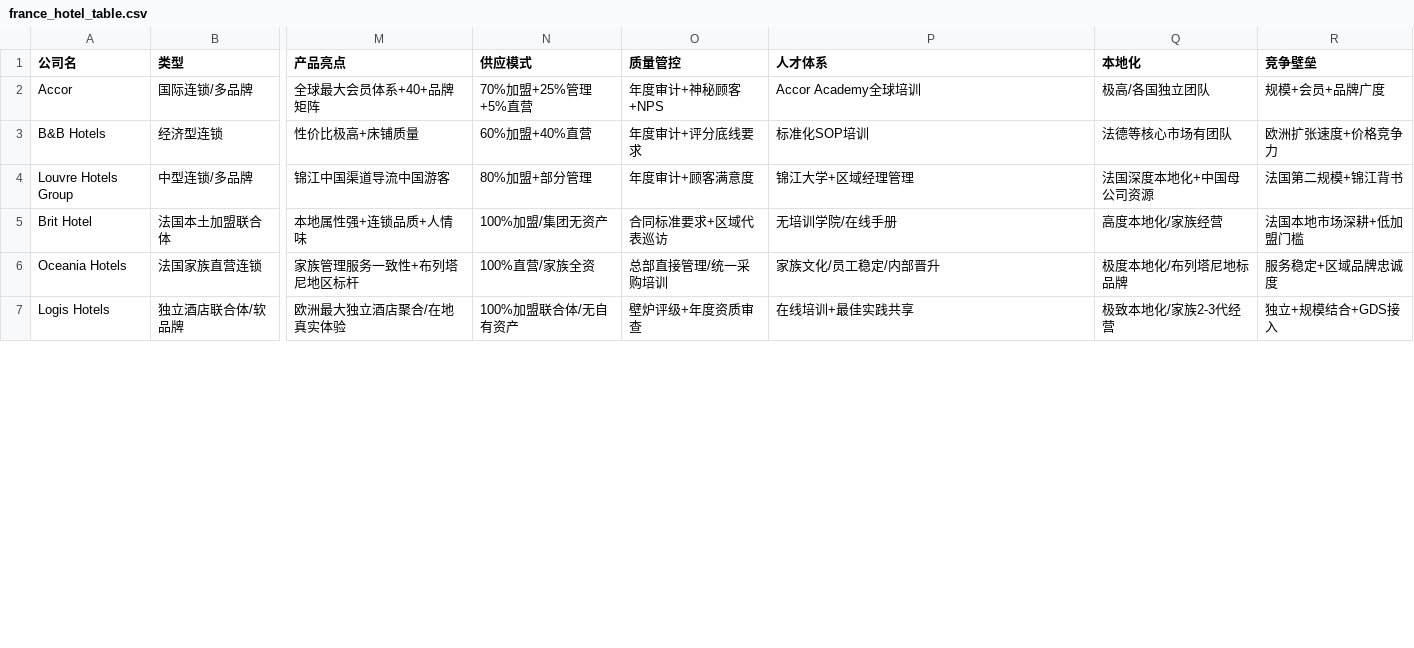
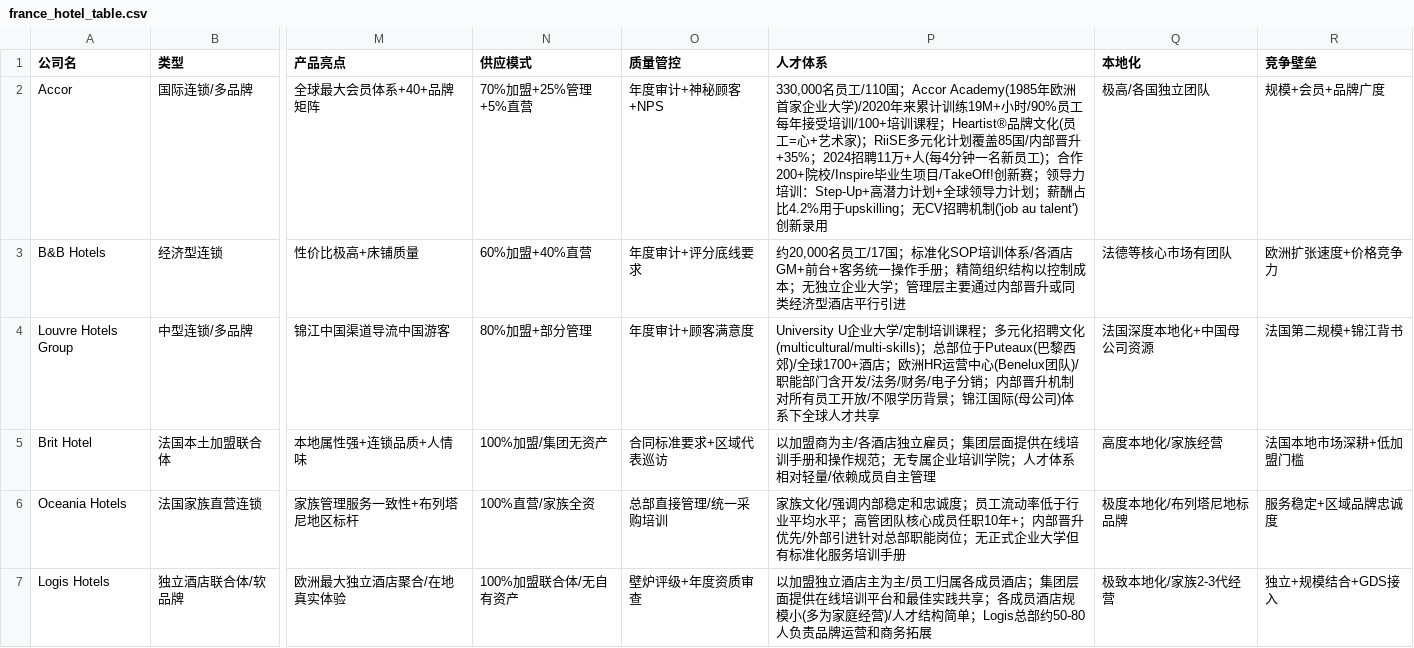
Before and after one commit to NightLemon/Danlei, a CSV file: france-research/france_hotel_table.csv, drawn as a sheet; only a part is shown, gaps mark what is left out; the diff covers the shown part only; the diff names each change by its address in the sheet, - before the commit and + after, or states it on an @@ line.

Commit message:
Enrich 人才体系 column in hotel table with detailed HR data

```diff
--- a/france-research/france_hotel_table.csv
+++ b/france-research/france_hotel_table.csv
-P2 (人才体系): Accor Academy全球培训
+P2 (人才体系): 330,000名员工/110国；Accor Academy(1985年欧洲首家企业大学)/2020年来累计训练19M+小时/90%员工每年接受培训/100+培训课程；Heartist®品牌文化(员工=心+艺术家)；RiiSE多元化计划覆盖85国/内部晋升+35%；2024招聘11万+人(每4分钟一名新员工)；合作200+院校/Inspire毕业生项目/TakeOff!创新赛；领导力培训：Step-Up+高潜力计划+全球领导力计划；薪酬占比4.2%用于upskilling；无CV招聘机制('job au talent')创新录用
-P3 (人才体系): 标准化SOP培训
+P3 (人才体系): 约20,000名员工/17国；标准化SOP培训体系/各酒店GM+前台+客务统一操作手册；精简组织结构以控制成本；无独立企业大学；管理层主要通过内部晋升或同类经济型酒店平行引进
-P4 (人才体系): 锦江大学+区域经理管理
+P4 (人才体系): University U企业大学/定制培训课程；多元化招聘文化(multicultural/multi-skills)；总部位于Puteaux(巴黎西郊)/全球1700+酒店；欧洲HR运营中心(Benelux团队)/职能部门含开发/法务/财务/电子分销；内部晋升机制对所有员工开放/不限学历背景；锦江国际(母公司)体系下全球人才共享
-P5 (人才体系): 无培训学院/在线手册
+P5 (人才体系): 以加盟商为主/各酒店独立雇员；集团层面提供在线培训手册和操作规范；无专属企业培训学院；人才体系相对轻量/依赖成员自主管理
-P6 (人才体系): …族文化/员工稳定/内部晋升
+P6 (人才体系): …族文化/强调内部稳定和忠诚度；员工流动率低于行业平均水平；高管团队核心成员任职10年+；内部晋升优先/外部引进针对总部职能岗位；无正式企业大学但有标准化服务培训手册
-P7 (人才体系): 在线培训+最佳实践共享
+P7 (人才体系): 以加盟独立酒店主为主/员工归属各成员酒店；集团层面提供在线培训平台和最佳实践共享；各成员酒店规模小(多为家庭经营)/人才结构简单；Logis总部约50-80人负责品牌运营和商务拓展
```
Also changed, not shown: 6 edited cells elsewhere in this file.
